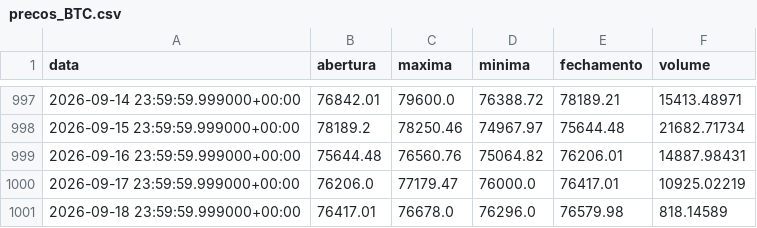
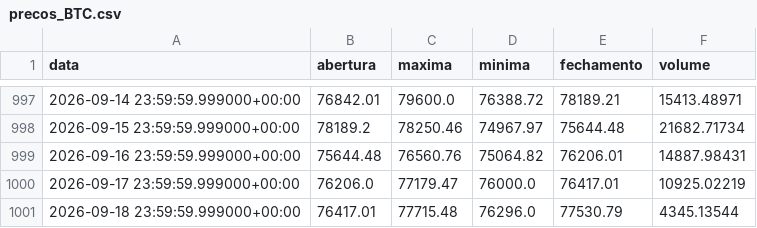
Before and after one commit to diogoraucci/dashboar_crypto_opcoes, a CSV file: data/precos_BTC.csv, drawn as a sheet; only a part is shown, gaps mark what is left out.

```diff
--- a/data/precos_BTC.csv
+++ b/data/precos_BTC.csv
@@ -1000,2 +1000,2 @@ data,abertura,maxima,minima,fechamento,volume
 2026-09-17 23:59:59.999000+00:00,76206.0,77179.47,76000.0,76417.01,10925.02219
-2026-09-18 23:59:59.999000+00:00,76417.01,76678.0,76296.0,76579.98,818.14589
+2026-09-18 23:59:59.999000+00:00,76417.01,77715.48,76296.0,77530.79,4345.13544
```
Also changed, not shown: data/opcoes_BTC.csv, data/opcoes_ETH.csv, 3 other files.
